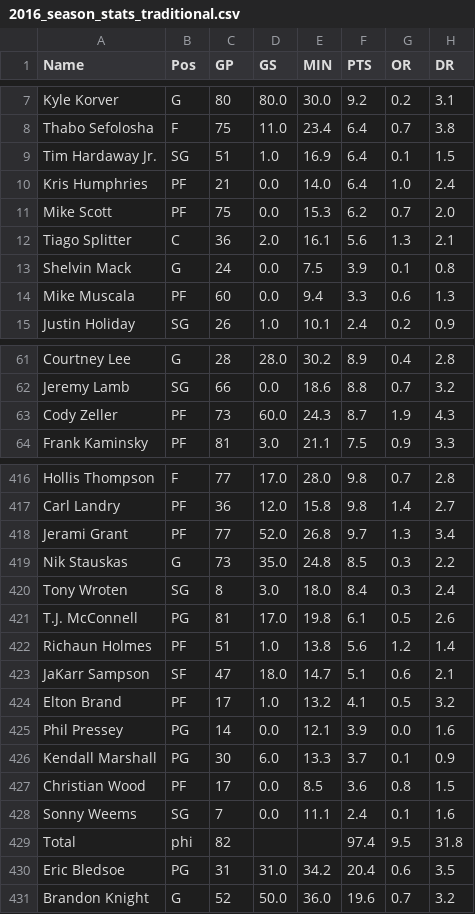
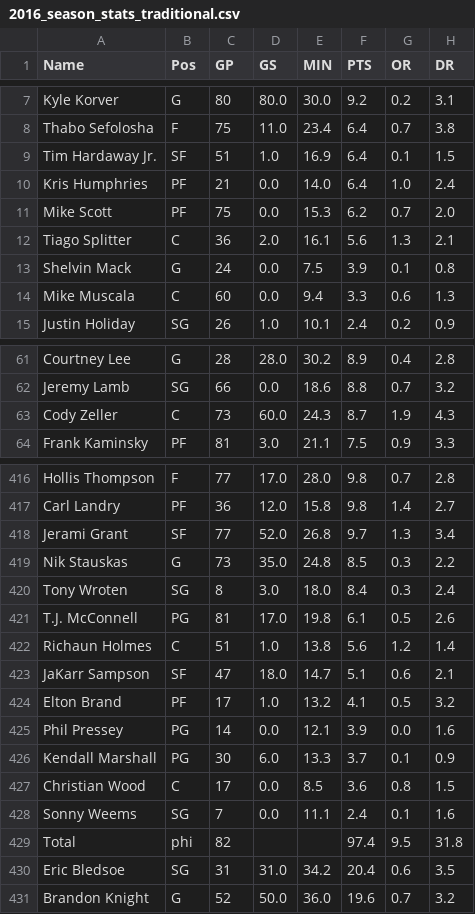
Before and after one commit to shenchaojerry/nba_analysis, a CSV file: data/2016_season_stats_traditional.csv, drawn as a sheet; only a part is shown, gaps mark what is left out; the diff covers the shown part only; the diff names each change by its address in the sheet, - before the commit and + after, or states it on an @@ line.

```diff
--- a/data/2016_season_stats_traditional.csv
+++ b/data/2016_season_stats_traditional.csv
-B9 (Pos): SG
+B9 (Pos): SF
-B14 (Pos): PF
+B14 (Pos): C
-B63 (Pos): PF
+B63 (Pos): C
-B418 (Pos): PF
+B418 (Pos): SF
-B422 (Pos): PF
+B422 (Pos): C
-B427 (Pos): PF
+B427 (Pos): C
-B430 (Pos): PG
+B430 (Pos): SG
```
Also changed, not shown: 27 edited cells elsewhere in this file, data/2013_season_stats_traditional.csv, data/2017_season_stats_traditional.csv, 8 other files.
